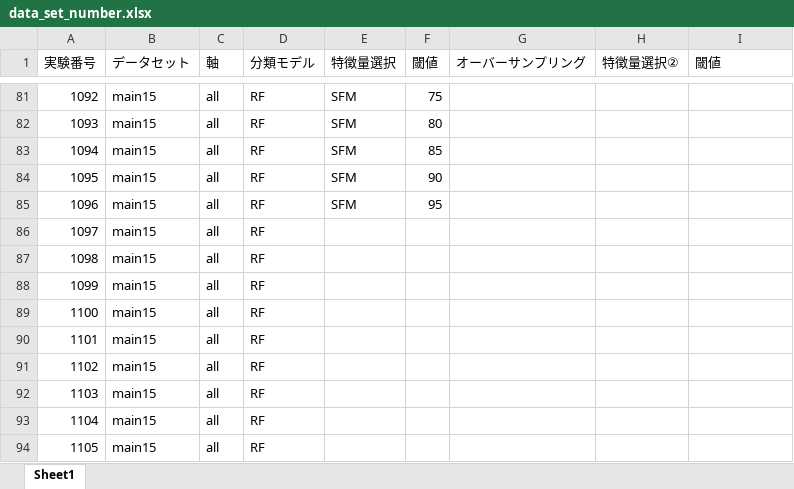
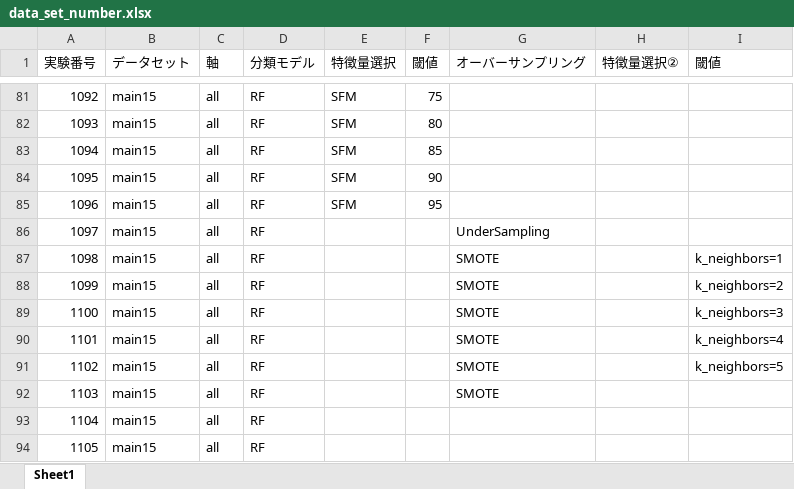
Before and after one commit to zeroSms/RealTime_System, an Excel workbook: data_set/data_set_number.xlsx, sheet Sheet1, drawn as a sheet; only a part is shown, gaps mark what is left out; values as stored, in another font and other column widths than the file's, no borders; the diff names each change by its address in the sheet, - before the commit and + after, or states it on an @@ line.

```diff
--- a/data_set/data_set_number.xlsx (sheet Sheet1)
+++ b/data_set/data_set_number.xlsx (sheet Sheet1)
-G86 (オーバーサンプリング): (empty)
+G86 (オーバーサンプリング): UnderSampling
-G87:G92 (オーバーサンプリング): (empty)
+G87:G92 (オーバーサンプリング): SMOTE
-I87 (閾値): (empty)
+I87 (閾値): k_neighbors=1
-I88 (閾値): (empty)
+I88 (閾値): k_neighbors=2
-I89 (閾値): (empty)
+I89 (閾値): k_neighbors=3
-I90 (閾値): (empty)
+I90 (閾値): k_neighbors=4
-I91 (閾値): (empty)
+I91 (閾値): k_neighbors=5
```
Also changed, not shown: 57 other files.
